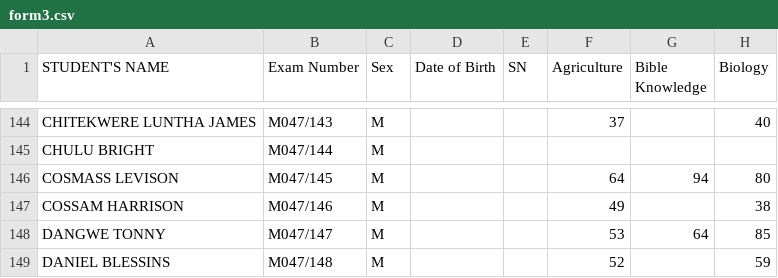
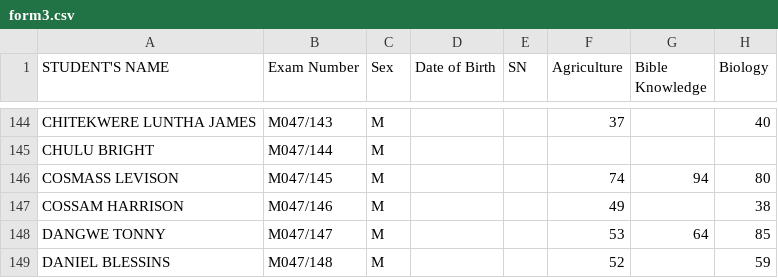
Before and after one commit to magawass/m, a CSV file: form3.csv, drawn as a sheet; only a part is shown, gaps mark what is left out; the diff names each change by its address in the sheet, - before the commit and + after, or states it on an @@ line.

Commit message:
Update: form3 - Agriculture (06/05/2026, 12:20:27)

```diff
--- a/form3.csv
+++ b/form3.csv
-F146 (Agriculture): 64
+F146 (Agriculture): 74
```
